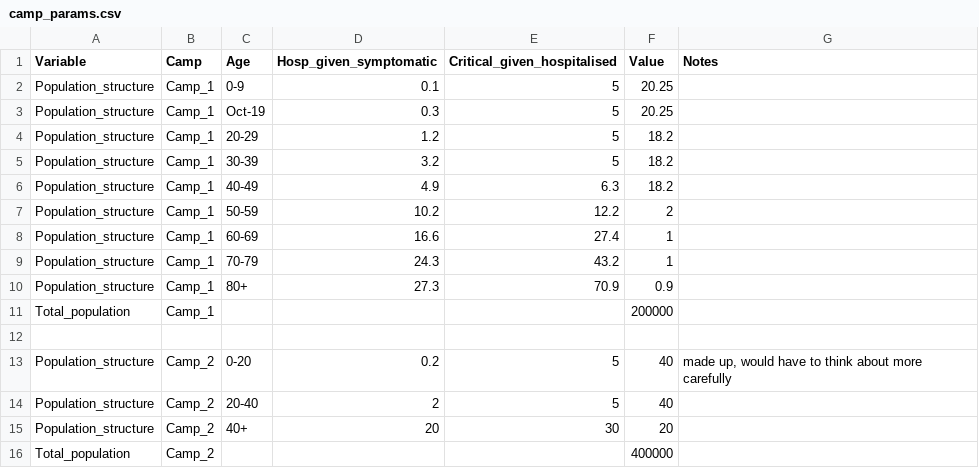
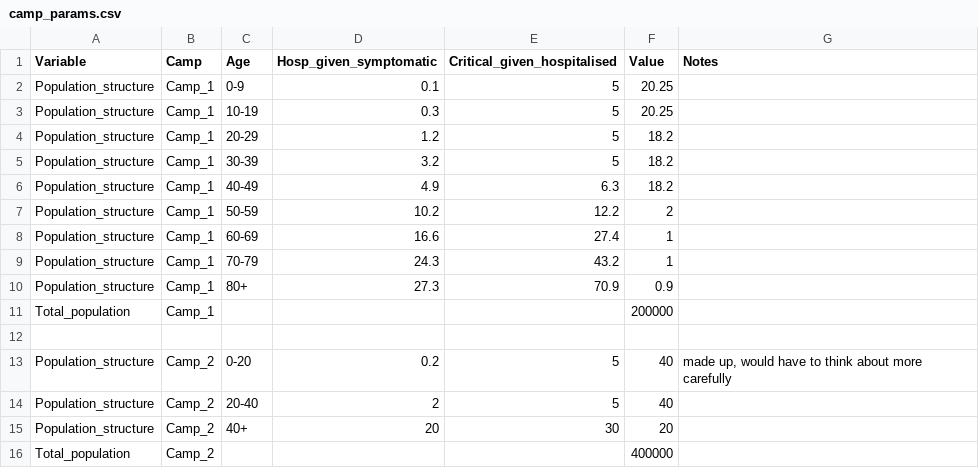
Before and after one commit to AIforGoodSimulator/compartmental-model, a CSV file: camp_params.csv, drawn as a sheet.

```diff
--- a/camp_params.csv
+++ b/camp_params.csv
@@ -2,3 +2,3 @@
 Population_structure,Camp_1,0-9,0.1,5,20.25,
-Population_structure,Camp_1,Oct-19,0.3,5,20.25,
+Population_structure,Camp_1,10-19,0.3,5,20.25,
 Population_structure,Camp_1,20-29,1.2,5,18.2,
```
Also changed, not shown: parameters.csv, 4 other files.
